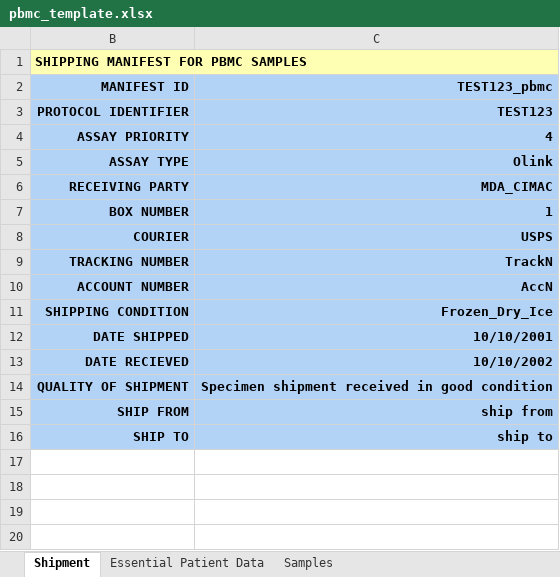
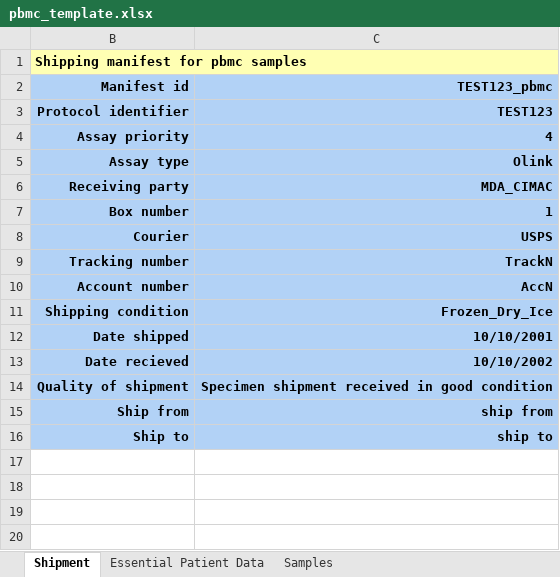
Before and after one commit to CIMAC-CIDC/cidc-schemas, an Excel workbook: template_examples/pbmc_template.xlsx, sheet Shipment, drawn as a sheet; only a part is shown; values as stored, in another font and other column widths than the file's, no borders; the diff names each change by its address in the sheet, - before the commit and + after, or states it on an @@ line.

Commit message:
pbmc as of E4412_CIDC_9_27_revised

```diff
--- a/template_examples/pbmc_template.xlsx (sheet Shipment)
+++ b/template_examples/pbmc_template.xlsx (sheet Shipment)
-B1 (Manifest id): SHIPPING MANIFEST FOR PBMC SAMPLES
+B1 (Manifest id): Shipping manifest for pbmc samples
-B2: MANIFEST ID
+B2: Manifest id
-B3 (Manifest id): PROTOCOL IDENTIFIER
+B3 (Manifest id): Protocol identifier
-B4 (Manifest id): ASSAY PRIORITY
+B4 (Manifest id): Assay priority
-B5 (Manifest id): ASSAY TYPE
+B5 (Manifest id): Assay type
-B6 (Manifest id): RECEIVING PARTY
+B6 (Manifest id): Receiving party
-B7 (Manifest id): BOX NUMBER
+B7 (Manifest id): Box number
-B8 (Manifest id): COURIER
+B8 (Manifest id): Courier
-B9 (Manifest id): TRACKING NUMBER
+B9 (Manifest id): Tracking number
-B10 (Manifest id): ACCOUNT NUMBER
+B10 (Manifest id): Account number
-B11 (Manifest id): SHIPPING CONDITION
+B11 (Manifest id): Shipping condition
-B12 (Manifest id): DATE SHIPPED
+B12 (Manifest id): Date shipped
-B13 (Manifest id): DATE RECIEVED
+B13 (Manifest id): Date recieved
-B14 (Manifest id): QUALITY OF SHIPMENT
+B14 (Manifest id): Quality of shipment
-B15 (Manifest id): SHIP FROM
+B15 (Manifest id): Ship from
-B16 (Manifest id): SHIP TO
+B16 (Manifest id): Ship to
```
Also changed, not shown: sheet Samples, sheet Essential Patient Data, 4 other files.
